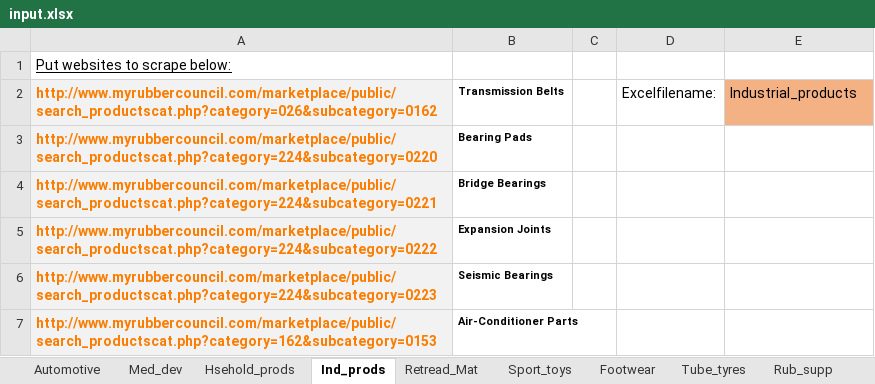
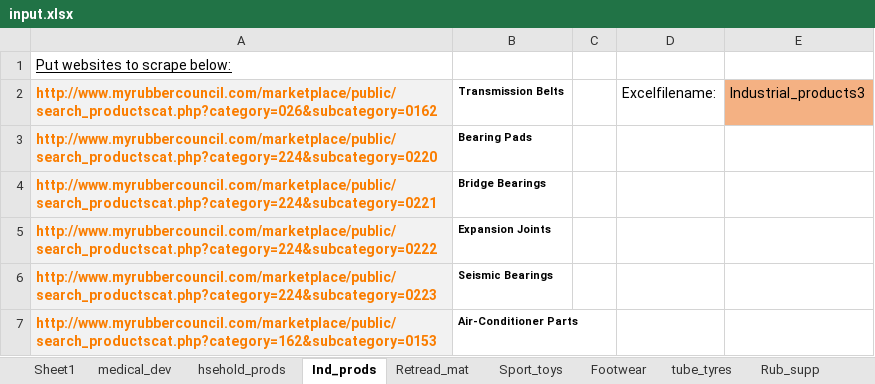
Before and after one commit to acceval/smarttradzt-python-services, an Excel workbook: WS_mrepc/input.xlsx, sheet Ind_prods, drawn as a sheet; only a part is shown; values as stored, in another font and other column widths than the file's, no borders; the diff names each change by its address in the sheet, - before the commit and + after, or states it on an @@ line.

```diff
--- a/WS_mrepc/input.xlsx (sheet Ind_prods)
+++ b/WS_mrepc/input.xlsx (sheet Ind_prods)
-sheet tab: Med_dev
+sheet tab: medical_dev
-sheet tab: Hsehold_prods
+sheet tab: hsehold_prods
-sheet tab: Retread_Mat
+sheet tab: Retread_mat
-sheet tab: Tube_tyres
+sheet tab: tube_tyres
-sheet tab: Automotive
-E2: Industrial_products
+E2: Industrial_products3
```
Also changed, not shown: sheet Sheet1, sheet hsehold_prods, sheet medical_dev, other sheet tabs, SDBal/input_data.xlsx, WS_specialchem/input.xlsx, 6 other files.
